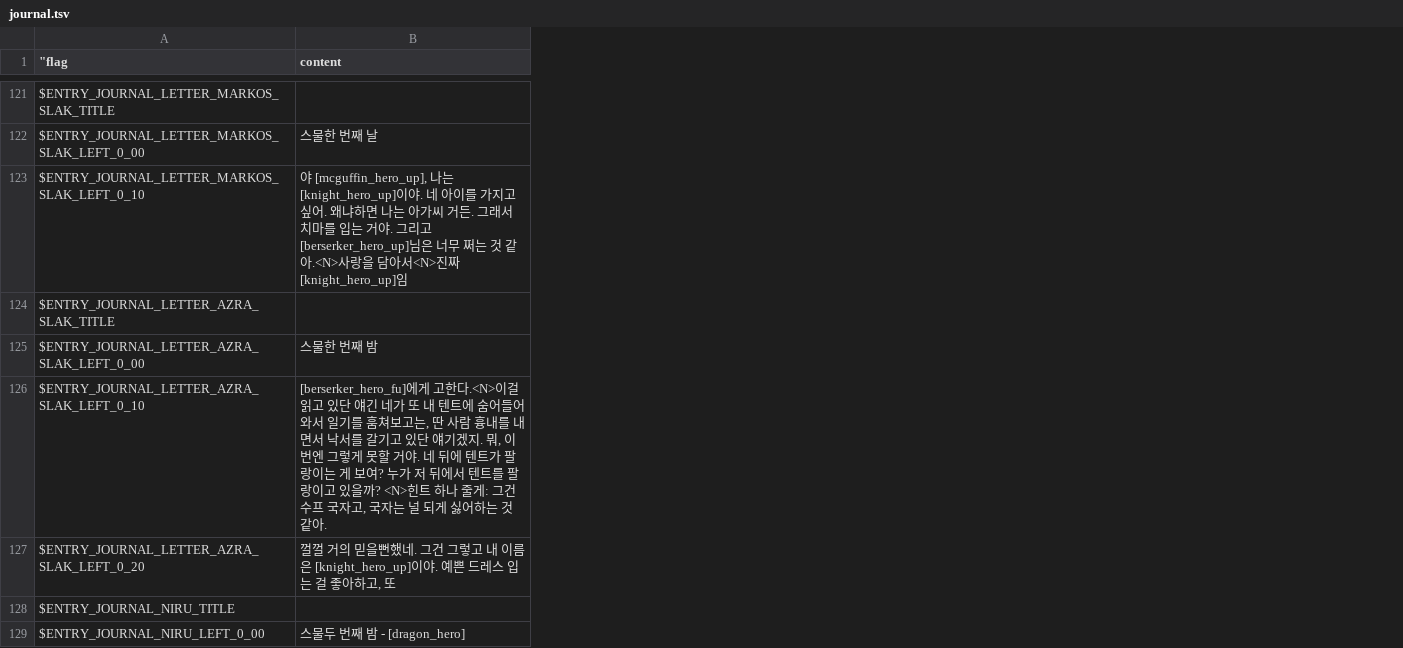
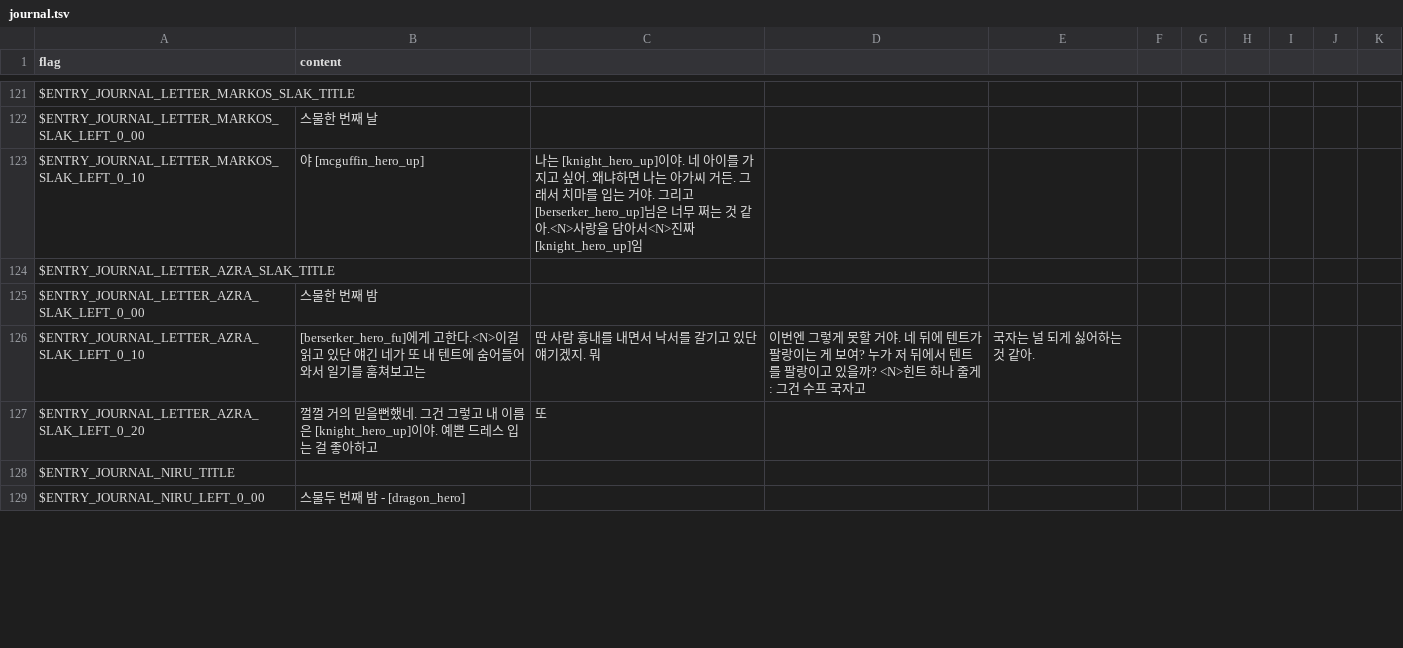
Before and after one commit to larsiusprime/defendersquest-loc, a TSV file: dq1_dx/ko-KR/journal.tsv, drawn as a sheet; only a part is shown, gaps mark what is left out; the diff covers the shown part only; the diff names each change by its address in the sheet, - before the commit and + after, or states it on an @@ line.

```diff
--- a/dq1_dx/ko-KR/journal.tsv
+++ b/dq1_dx/ko-KR/journal.tsv
+column C, rows 123-127: 나는 [knight_hero_up]이야. 네 아이를 가지고 싶어. 왜냐하면 나는 아가씨 거든. 그래서 치마를 입는 거야. 그리고 [berserker_hero_up]님은 너무 쩌는 것 같아.<N>사랑을 담아서<N>진짜 [knight_hero_up]임 |  |  | 딴 사람 흉내를 내면서 낙서를 갈기고 있단 얘기겠지. 뭐 | 또
+column D, row 126: 이번엔 그렇게 못할 거야. 네 뒤에 텐트가 팔랑이는 게 보여? 누가 저 뒤에서 텐트를 팔랑이고 있을까? <N>힌트 하나 줄게: 그건 수프 국자고
+column E, row 126: 국자는 널 되게 싫어하는 것 같아.
+column F, empty
+column G, empty
+column H, empty
+column I, empty
+column J, empty
+column K, empty
-A1: "flag
+A1: flag
-B123 (content): 야 [mcguffin_hero_up], 나는 [knight_hero_up]이야. 네 아이를 가지고 싶어. 왜냐하면 나는 아가씨 거든. 그래서 치마를 입는 거야. 그리고 [berserker_hero_up]님은 너무 쩌는 것 같아.<N>사랑을 담아서<N>진짜 [knight_hero_up]임
+B123 (content): 야 [mcguffin_hero_up]
-B126 (content): …쳐보고는, 딴 사람 흉내를 내면서 낙서를 갈기고 있단 얘기겠지. 뭐, 이번엔 그렇게 못할 거야. 네 뒤에 텐트가 팔랑이는 게 보여? 누가 저 뒤에서 텐트를 팔랑이고 있을까? <N>힌트 하나 줄게: 그건 수프 국자고, 국자는 널 되게 싫어하는 것 같아.
+B126 (content): …쳐보고는
-B127 (content): …좋아하고, 또
+B127 (content): …좋아하고
```
Also changed, not shown: 59 edited cells elsewhere in this file.
